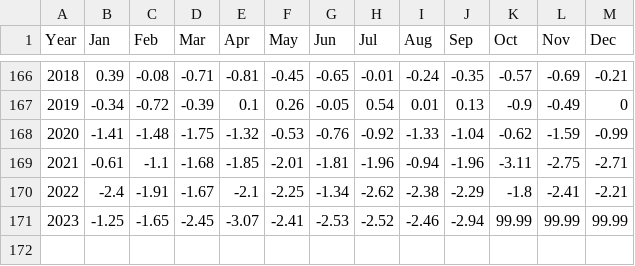
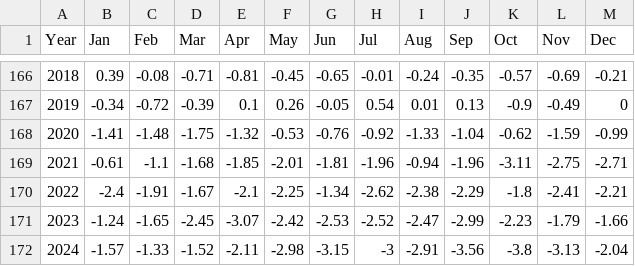
Before and after one commit to cabanelas/doubleintegration, a CSV file: raw/CCE/PDO.csv, drawn as a sheet; only a part is shown, gaps mark what is left out; removed rows and columns are numbered as before the commit, all else as after; the diff names each change by its address in the sheet, - before the commit and + after, or states it on an @@ line.

Commit message:
new pdo csv w data up to 2024

```diff
--- a/raw/CCE/PDO.csv
+++ b/raw/CCE/PDO.csv
-row 171: 2023 | -1.25 | -1.65 | -2.45 | -3.07 | -2.41 | -2.53 | -2.52 | -2.46 | -2.94 | 99.99 | 99.99 | 99.99
+row 171: 2023 | -1.24 | -1.65 | -2.45 | -3.07 | -2.42 | -2.53 | -2.52 | -2.47 | -2.99 | -2.23 | -1.79 | -1.66
+row 172: 2024 | -1.57 | -1.33 | -1.52 | -2.11 | -2.98 | -3.15 | -3 | -2.91 | -3.56 | -3.8 | -3.13 | -2.04
```
